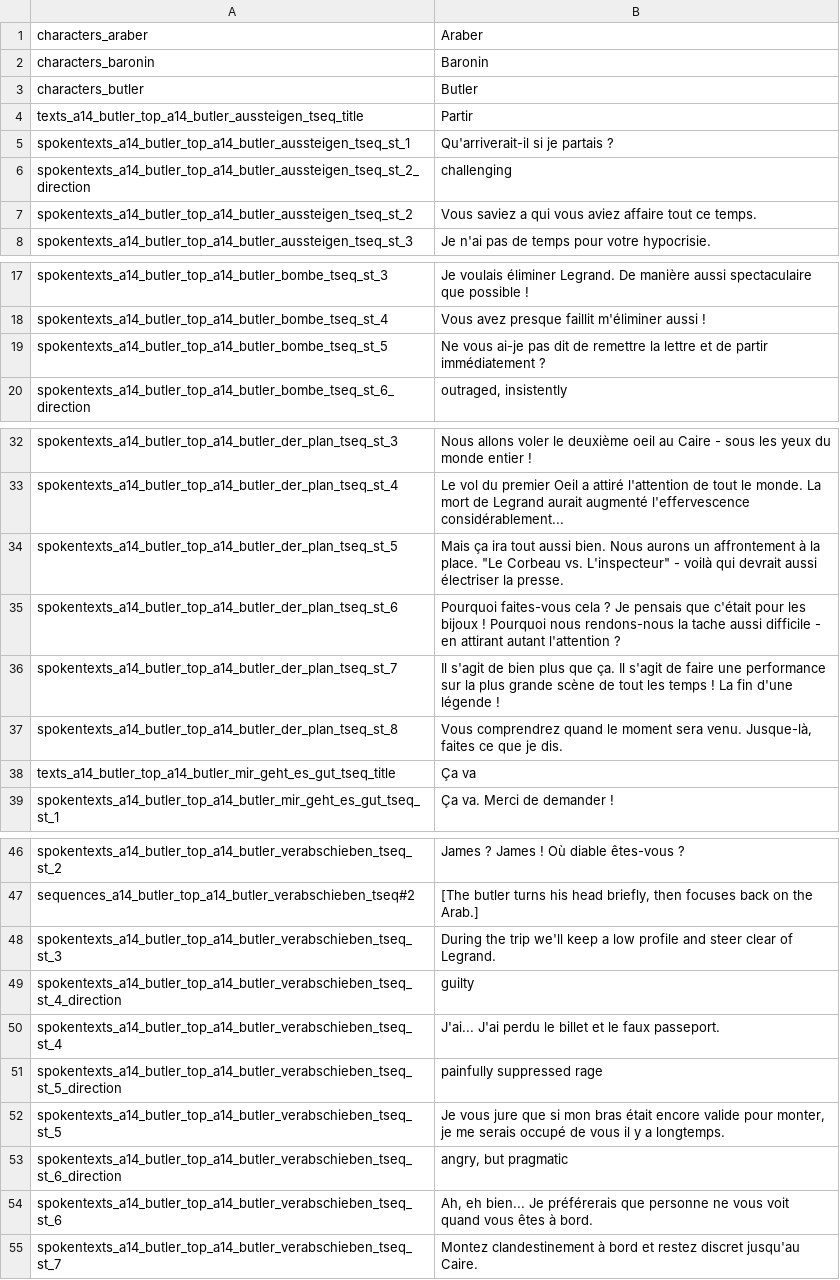
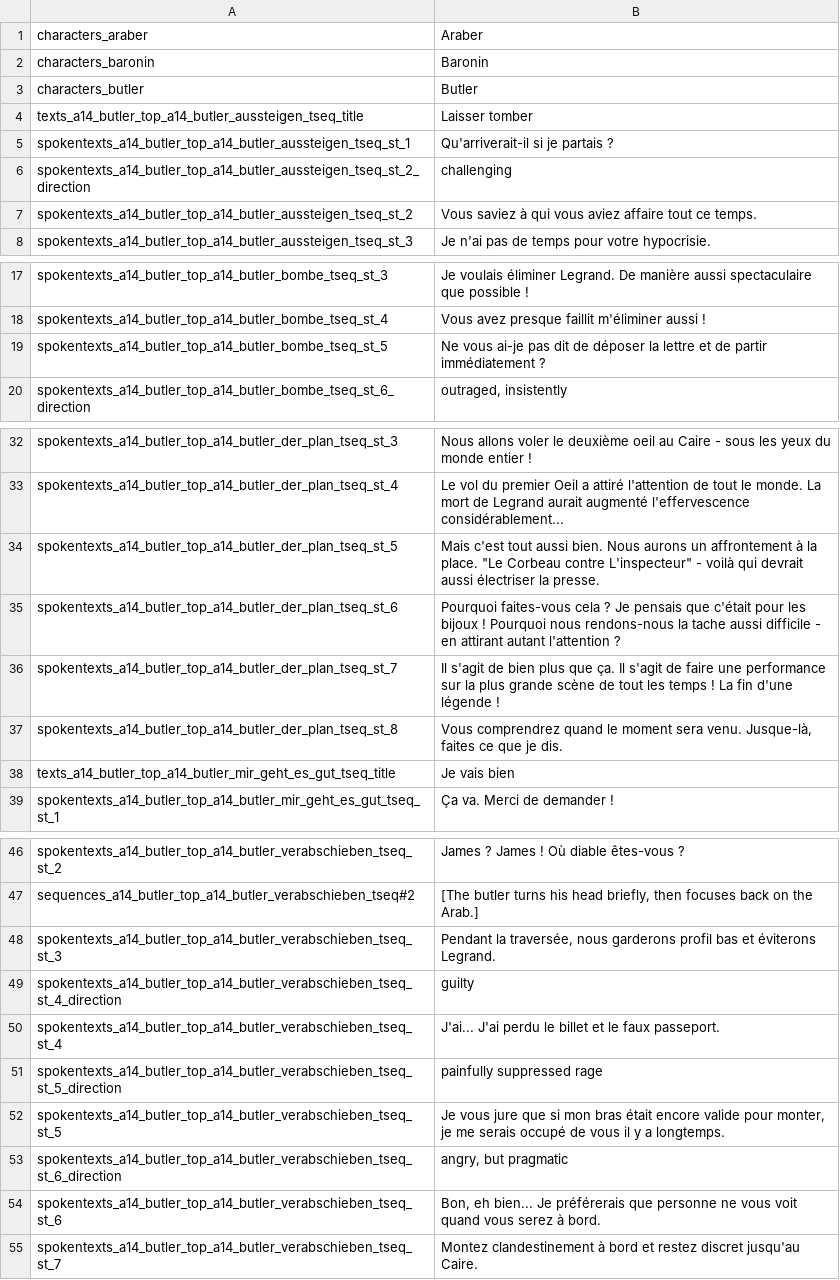
Before and after one commit to Smash15195/Traduction-Francaise-The-Raven---Chapter-2---Ancestry-of-Lies, a CSV file: episode_2/lang/fr/text/abschnitt_14/loca.csv, drawn as a sheet; only a part is shown, gaps mark what is left out; the diff covers the shown part only.

```diff
--- a/episode_2/lang/fr/text/abschnitt_14/loca.csv
+++ b/episode_2/lang/fr/text/abschnitt_14/loca.csv
@@ -3,6 +3,6 @@ characters_baronin;Baronin
 characters_butler;Butler
-texts_a14_butler_top_a14_butler_aussteigen_tseq_title;Partir
+texts_a14_butler_top_a14_butler_aussteigen_tseq_title;Laisser tomber
 spokentexts_a14_butler_top_a14_butler_aussteigen_tseq_st_1;Qu'arriverait-il si je partais ?
 spokentexts_a14_butler_top_a14_butler_aussteigen_tseq_st_2_direction;challenging
-spokentexts_a14_butler_top_a14_butler_aussteigen_tseq_st_2;Vous saviez a qui vous aviez affaire tout ce temps.
+spokentexts_a14_butler_top_a14_butler_aussteigen_tseq_st_2;Vous saviez à qui vous aviez affaire tout ce temps.
 spokentexts_a14_butler_top_a14_butler_aussteigen_tseq_st_3;Je n'ai pas de temps pour votre hypocrisie.
@@ -18,3 +18,3 @@ spokentexts_a14_butler_top_a14_butler_bombe_tseq_st_3;Je voulais éliminer Legra
 spokentexts_a14_butler_top_a14_butler_bombe_tseq_st_4;Vous avez presque faillit m'éliminer aussi !
-spokentexts_a14_butler_top_a14_butler_bombe_tseq_st_5;Ne vous ai-je pas dit de remettre la lettre et de partir immédiatement ?
+spokentexts_a14_butler_top_a14_butler_bombe_tseq_st_5;Ne vous ai-je pas dit de déposer la lettre et de partir immédiatement ?
 spokentexts_a14_butler_top_a14_butler_bombe_tseq_st_6_direction;outraged, insistently
@@ -33,3 +33,3 @@ spokentexts_a14_butler_top_a14_butler_der_plan_tseq_st_3;Nous allons voler le de
 spokentexts_a14_butler_top_a14_butler_der_plan_tseq_st_4;Le vol du premier Oeil a attiré l'attention de tout le monde. La mort de Legrand aurait augmenté l'effervescence considérablement...
-spokentexts_a14_butler_top_a14_butler_der_plan_tseq_st_5;"Mais ça ira tout aussi bien. Nous aurons un affrontement à la place. ""Le Corbeau vs. L'inspecteur"" - voilà qui devrait aussi électriser la presse."
+spokentexts_a14_butler_top_a14_butler_der_plan_tseq_st_5;"Mais c'est tout aussi bien. Nous aurons un affrontement à la place. ""Le Corbeau contre L'inspecteur"" - voilà qui devrait aussi électriser la presse."
 spokentexts_a14_butler_top_a14_butler_der_plan_tseq_st_6;Pourquoi faites-vous cela ? Je pensais que c'était pour les bijoux ! Pourquoi nous rendons-nous la tache aussi difficile - en attirant autant l'attention ?
@@ -37,3 +37,3 @@ spokentexts_a14_butler_top_a14_butler_der_plan_tseq_st_7;Il s'agit de bien plus
 spokentexts_a14_butler_top_a14_butler_der_plan_tseq_st_8;Vous comprendrez quand le moment sera venu. Jusque-là, faites ce que je dis.
-texts_a14_butler_top_a14_butler_mir_geht_es_gut_tseq_title;Ça va
+texts_a14_butler_top_a14_butler_mir_geht_es_gut_tseq_title;Je vais bien
 spokentexts_a14_butler_top_a14_butler_mir_geht_es_gut_tseq_st_1;Ça va. Merci de demander !
@@ -47,3 +47,3 @@ spokentexts_a14_butler_top_a14_butler_verabschieben_tseq_st_2;James ? James ! O
 sequences_a14_butler_top_a14_butler_verabschieben_tseq#2;[The butler turns his head briefly, then focuses back on the Arab.]
-spokentexts_a14_butler_top_a14_butler_verabschieben_tseq_st_3;During the trip we'll keep a low profile and steer clear of Legrand.
+spokentexts_a14_butler_top_a14_butler_verabschieben_tseq_st_3;Pendant la traversée, nous garderons profil bas et éviterons Legrand.
 spokentexts_a14_butler_top_a14_butler_verabschieben_tseq_st_4_direction;guilty
@@ -53,3 +53,3 @@ spokentexts_a14_butler_top_a14_butler_verabschieben_tseq_st_5;Je vous jure que s
 spokentexts_a14_butler_top_a14_butler_verabschieben_tseq_st_6_direction;angry, but pragmatic
-spokentexts_a14_butler_top_a14_butler_verabschieben_tseq_st_6;Ah, eh bien... Je préférerais que personne ne vous voit quand vous êtes à bord.
+spokentexts_a14_butler_top_a14_butler_verabschieben_tseq_st_6;Bon, eh bien... Je préférerais que personne ne vous voit quand vous serez à bord.
 spokentexts_a14_butler_top_a14_butler_verabschieben_tseq_st_7;Montez clandestinement à bord et restez discret jusqu'au Caire.
```
Also changed, not shown: 1 edited cell elsewhere in this file, episode_2/lang/fr/text/abschnitt_15/loca.csv.
